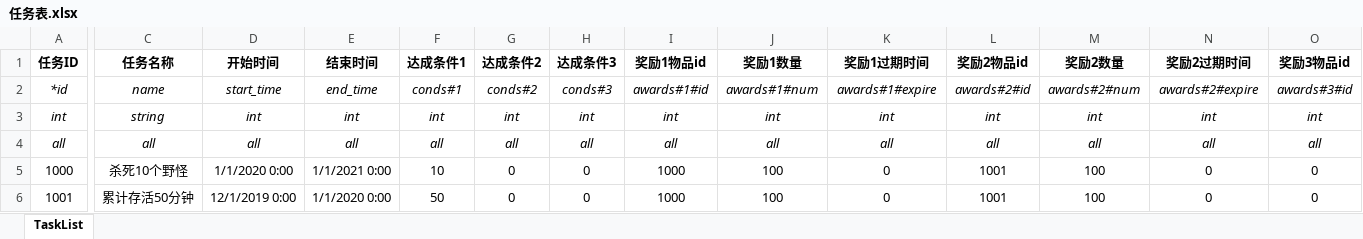
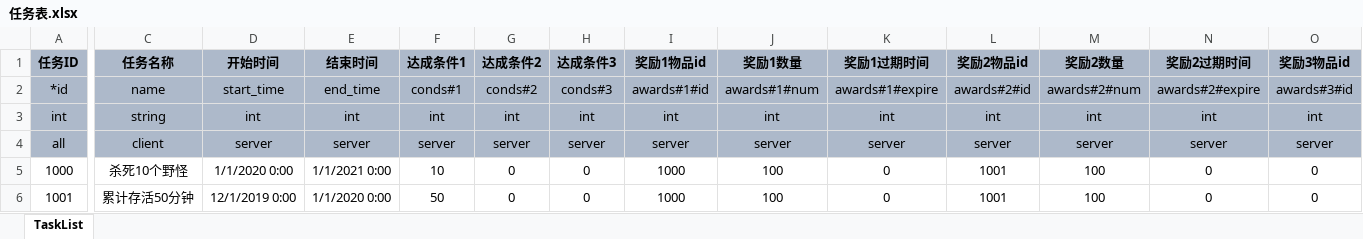
Before and after one commit to kadenluo/xlsTools, an Excel workbook: xls/任务表.xlsx, sheet TaskList, drawn as a sheet; only a part is shown, gaps mark what is left out; values as stored, in another font and other column widths than the file's, no borders; the diff covers the shown part only; the diff names each change by its address in the sheet, - before the commit and + after, or states it on an @@ line.

```diff
--- a/xls/任务表.xlsx (sheet TaskList)
+++ b/xls/任务表.xlsx (sheet TaskList)
-A1:O4 fill: none
+A1:O4 fill: #ADB9CA
-A2:O4 italic: on
+A2:O4 italic: off
-C4 (任务名称): all
+C4 (任务名称): client
-D4 (开始时间): all
+D4 (开始时间): server
-E4 (结束时间): all
+E4 (结束时间): server
-F4 (达成条件1): all
+F4 (达成条件1): server
-G4 (达成条件2): all
+G4 (达成条件2): server
-H4 (达成条件3): all
+H4 (达成条件3): server
-I4 (奖励1物品id): all
+I4 (奖励1物品id): server
-J4 (奖励1数量): all
+J4 (奖励1数量): server
-K4 (奖励1过期时间): all
+K4 (奖励1过期时间): server
-L4 (奖励2物品id): all
+L4 (奖励2物品id): server
-M4 (奖励2数量): all
+M4 (奖励2数量): server
-N4 (奖励2过期时间): all
+N4 (奖励2过期时间): server
-O4 (奖励3物品id): all
+O4 (奖励3物品id): server
```
Also changed, not shown: 2 edited cells and cell formats elsewhere in this sheet, xls/系统参数.xlsx, 8 other files.
